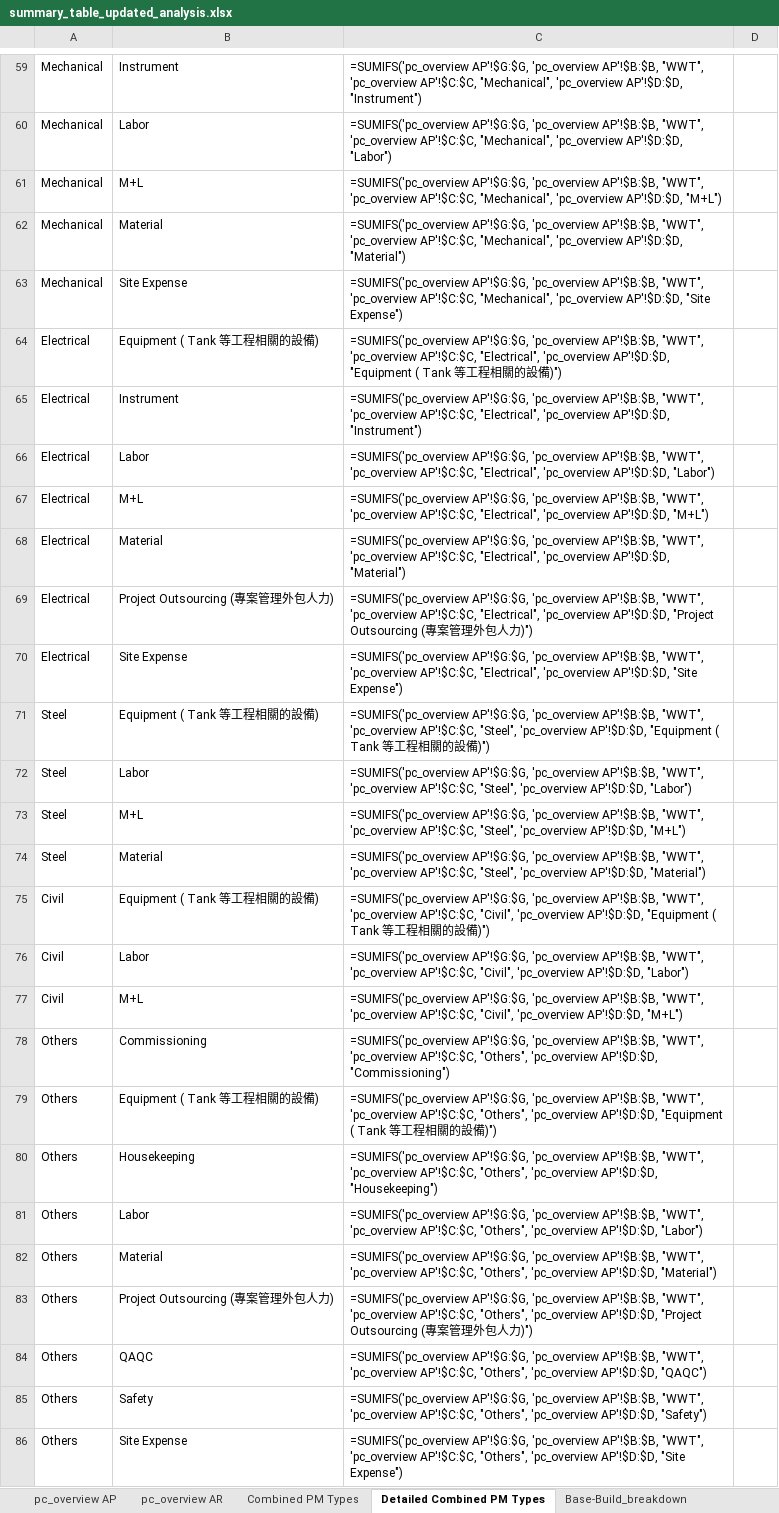
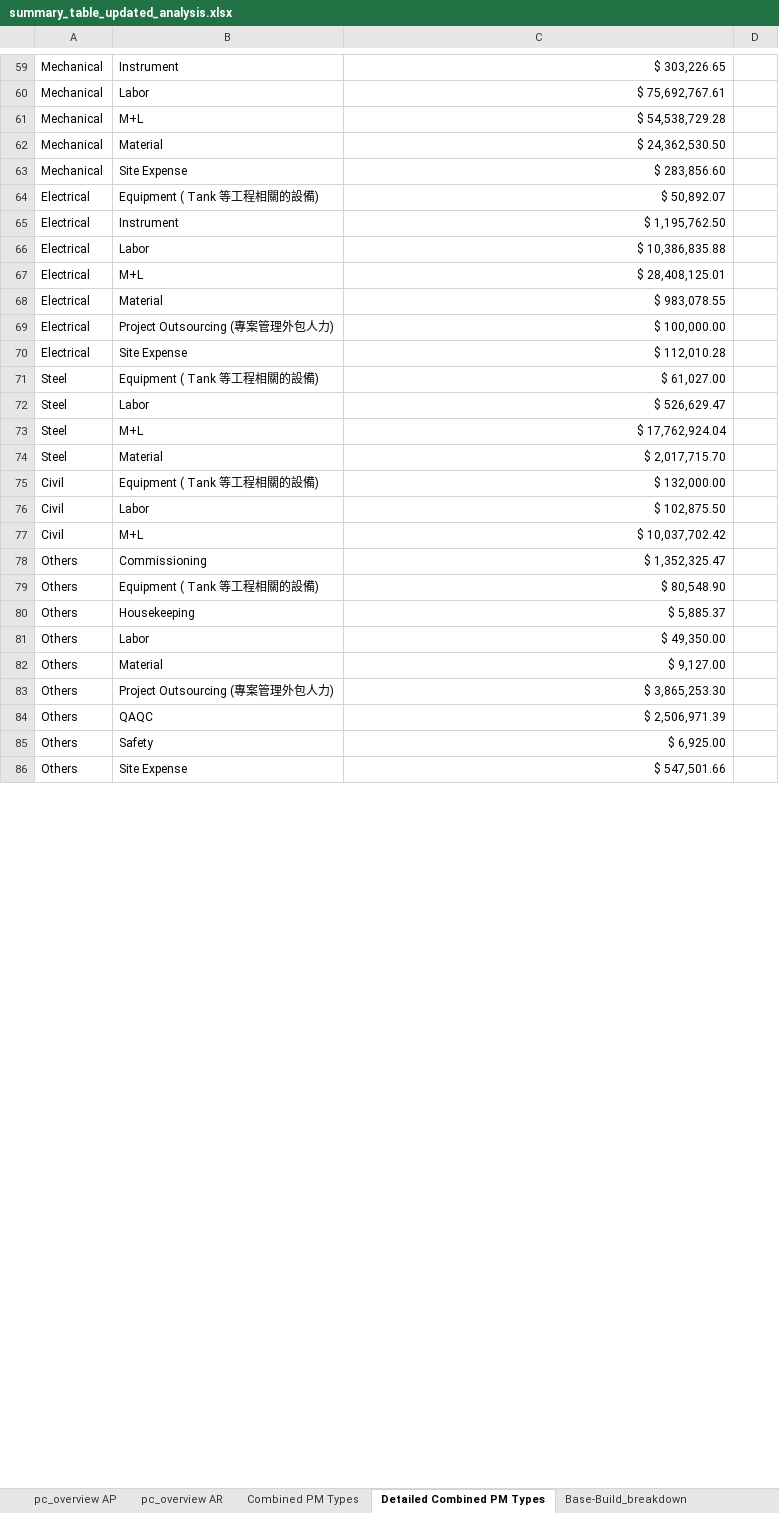
Before and after one commit to carlyimicu/ARAP_Analysis_Site, an Excel workbook: summary_table_updated_analysis.xlsx, sheet Detailed Combined PM Types, drawn as a sheet; only a part is shown, gaps mark what is left out; values as stored, in another font and other column widths than the file's, no borders; formulas without a stored value are shown as written; table styles not drawn; the diff covers the shown part only; the diff names each change by its address in the sheet, - before the commit and + after, or states it on an @@ line.

```diff
--- a/summary_table_updated_analysis.xlsx (sheet Detailed Combined PM Types)
+++ b/summary_table_updated_analysis.xlsx (sheet Detailed Combined PM Types)
-C59: =SUMIFS('pc_overview AP'!$G:$G, 'pc_overview AP'!$B:$B, "WWT", 'pc_overview AP'!$C:$C, "Mechanical", 'pc_overview AP'!$D:$D, "Instrument")
+C59: $ 303,226.65
-C60: =SUMIFS('pc_overview AP'!$G:$G, 'pc_overview AP'!$B:$B, "WWT", 'pc_overview AP'!$C:$C, "Mechanical", 'pc_overview AP'!$D:$D, "Labor")
+C60: $ 75,692,767.61
-C61: =SUMIFS('pc_overview AP'!$G:$G, 'pc_overview AP'!$B:$B, "WWT", 'pc_overview AP'!$C:$C, "Mechanical", 'pc_overview AP'!$D:$D, "M+L")
+C61: $ 54,538,729.28
-C62: =SUMIFS('pc_overview AP'!$G:$G, 'pc_overview AP'!$B:$B, "WWT", 'pc_overview AP'!$C:$C, "Mechanical", 'pc_overview AP'!$D:$D, "Material")
+C62: $ 24,362,530.50
-C63: =SUMIFS('pc_overview AP'!$G:$G, 'pc_overview AP'!$B:$B, "WWT", 'pc_overview AP'!$C:$C, "Mechanical", 'pc_overview AP'!$D:$D, "Site Expense")
+C63: $ 283,856.60
-C64: =SUMIFS('pc_overview AP'!$G:$G, 'pc_overview AP'!$B:$B, "WWT", 'pc_overview AP'!$C:$C, "Electrical", 'pc_overview AP'!$D:$D, "Equipment ( Tank 等工程相關的設備)")
+C64: $ 50,892.07
-C65: =SUMIFS('pc_overview AP'!$G:$G, 'pc_overview AP'!$B:$B, "WWT", 'pc_overview AP'!$C:$C, "Electrical", 'pc_overview AP'!$D:$D, "Instrument")
+C65: $ 1,195,762.50
-C66: =SUMIFS('pc_overview AP'!$G:$G, 'pc_overview AP'!$B:$B, "WWT", 'pc_overview AP'!$C:$C, "Electrical", 'pc_overview AP'!$D:$D, "Labor")
+C66: $ 10,386,835.88
-C67: =SUMIFS('pc_overview AP'!$G:$G, 'pc_overview AP'!$B:$B, "WWT", 'pc_overview AP'!$C:$C, "Electrical", 'pc_overview AP'!$D:$D, "M+L")
+C67: $ 28,408,125.01
-C68: =SUMIFS('pc_overview AP'!$G:$G, 'pc_overview AP'!$B:$B, "WWT", 'pc_overview AP'!$C:$C, "Electrical", 'pc_overview AP'!$D:$D, "Material")
+C68: $ 983,078.55
-C69: =SUMIFS('pc_overview AP'!$G:$G, 'pc_overview AP'!$B:$B, "WWT", 'pc_overview AP'!$C:$C, "Electrical", 'pc_overview AP'!$D:$D, "Project Outsourcing (專案管理外包人力)")
+C69: $ 100,000.00
-C70: =SUMIFS('pc_overview AP'!$G:$G, 'pc_overview AP'!$B:$B, "WWT", 'pc_overview AP'!$C:$C, "Electrical", 'pc_overview AP'!$D:$D, "Site Expense")
+C70: $ 112,010.28
-C71: =SUMIFS('pc_overview AP'!$G:$G, 'pc_overview AP'!$B:$B, "WWT", 'pc_overview AP'!$C:$C, "Steel", 'pc_overview AP'!$D:$D, "Equipment ( Tank 等工程相關的設備)")
+C71: $ 61,027.00
-C72: =SUMIFS('pc_overview AP'!$G:$G, 'pc_overview AP'!$B:$B, "WWT", 'pc_overview AP'!$C:$C, "Steel", 'pc_overview AP'!$D:$D, "Labor")
+C72: $ 526,629.47
-C73: =SUMIFS('pc_overview AP'!$G:$G, 'pc_overview AP'!$B:$B, "WWT", 'pc_overview AP'!$C:$C, "Steel", 'pc_overview AP'!$D:$D, "M+L")
+C73: $ 17,762,924.04
-C74: =SUMIFS('pc_overview AP'!$G:$G, 'pc_overview AP'!$B:$B, "WWT", 'pc_overview AP'!$C:$C, "Steel", 'pc_overview AP'!$D:$D, "Material")
+C74: $ 2,017,715.70
-C75: =SUMIFS('pc_overview AP'!$G:$G, 'pc_overview AP'!$B:$B, "WWT", 'pc_overview AP'!$C:$C, "Civil", 'pc_overview AP'!$D:$D, "Equipment ( Tank 等工程相關的設備)")
+C75: $ 132,000.00
-C76: =SUMIFS('pc_overview AP'!$G:$G, 'pc_overview AP'!$B:$B, "WWT", 'pc_overview AP'!$C:$C, "Civil", 'pc_overview AP'!$D:$D, "Labor")
+C76: $ 102,875.50
-C77: =SUMIFS('pc_overview AP'!$G:$G, 'pc_overview AP'!$B:$B, "WWT", 'pc_overview AP'!$C:$C, "Civil", 'pc_overview AP'!$D:$D, "M+L")
+C77: $ 10,037,702.42
-C78: =SUMIFS('pc_overview AP'!$G:$G, 'pc_overview AP'!$B:$B, "WWT", 'pc_overview AP'!$C:$C, "Others", 'pc_overview AP'!$D:$D, "Commissioning")
+C78: $ 1,352,325.47
-C79: =SUMIFS('pc_overview AP'!$G:$G, 'pc_overview AP'!$B:$B, "WWT", 'pc_overview AP'!$C:$C, "Others", 'pc_overview AP'!$D:$D, "Equipment ( Tank 等工程相關的設備)")
+C79: $ 80,548.90
-C80: =SUMIFS('pc_overview AP'!$G:$G, 'pc_overview AP'!$B:$B, "WWT", 'pc_overview AP'!$C:$C, "Others", 'pc_overview AP'!$D:$D, "Housekeeping")
+C80: $ 5,885.37
-C81: =SUMIFS('pc_overview AP'!$G:$G, 'pc_overview AP'!$B:$B, "WWT", 'pc_overview AP'!$C:$C, "Others", 'pc_overview AP'!$D:$D, "Labor")
+C81: $ 49,350.00
-C82: =SUMIFS('pc_overview AP'!$G:$G, 'pc_overview AP'!$B:$B, "WWT", 'pc_overview AP'!$C:$C, "Others", 'pc_overview AP'!$D:$D, "Material")
+C82: $ 9,127.00
-C83: =SUMIFS('pc_overview AP'!$G:$G, 'pc_overview AP'!$B:$B, "WWT", 'pc_overview AP'!$C:$C, "Others", 'pc_overview AP'!$D:$D, "Project Outsourcing (專案管理外包人力)")
+C83: $ 3,865,253.30
-C84: =SUMIFS('pc_overview AP'!$G:$G, 'pc_overview AP'!$B:$B, "WWT", 'pc_overview AP'!$C:$C, "Others", 'pc_overview AP'!$D:$D, "QAQC")
+C84: $ 2,506,971.39
-C85: =SUMIFS('pc_overview AP'!$G:$G, 'pc_overview AP'!$B:$B, "WWT", 'pc_overview AP'!$C:$C, "Others", 'pc_overview AP'!$D:$D, "Safety")
+C85: $ 6,925.00
-C86: =SUMIFS('pc_overview AP'!$G:$G, 'pc_overview AP'!$B:$B, "WWT", 'pc_overview AP'!$C:$C, "Others", 'pc_overview AP'!$D:$D, "Site Expense")
+C86: $ 547,501.66
```
Also changed, not shown: 80 edited cells elsewhere in this sheet, sheet pc_overview AR, sheet Combined PM Types, sheet Base-Build_breakdown.
